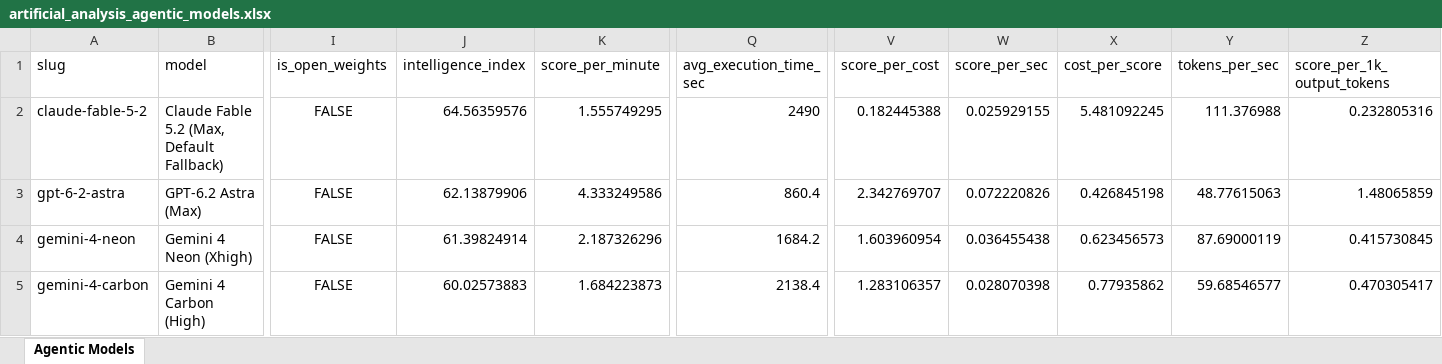
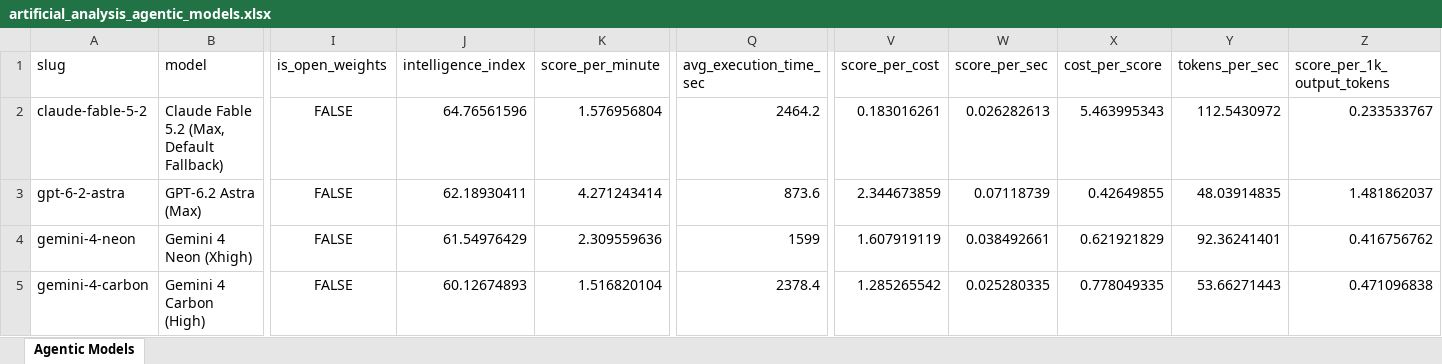
Before and after one commit to ons96/coding-agents-leaderboard, an Excel workbook: data/artificial_analysis_agentic_models.xlsx, sheet Agentic Models, drawn as a sheet; only a part is shown, gaps mark what is left out; values as stored, in another font and other column widths than the file's, no borders; the diff covers the shown part only; the diff names each change by its address in the sheet, - before the commit and + after, or states it on an @@ line.

```diff
--- a/data/artificial_analysis_agentic_models.xlsx (sheet Agentic Models)
+++ b/data/artificial_analysis_agentic_models.xlsx (sheet Agentic Models)
-J2 (intelligence_index): 64.56359576
+J2 (intelligence_index): 64.76561596
-K2 (score_per_minute): 1.555749295
+K2 (score_per_minute): 1.576956804
-Q2 (avg_execution_time_sec): 2490
+Q2 (avg_execution_time_sec): 2464.2
-V2 (score_per_cost): 0.182445388
+V2 (score_per_cost): 0.183016261
-W2 (score_per_sec): 0.025929155
+W2 (score_per_sec): 0.026282613
-X2 (cost_per_score): 5.481092245
+X2 (cost_per_score): 5.463995343
-Y2 (tokens_per_sec): 111.376988
+Y2 (tokens_per_sec): 112.5430972
-Z2 (score_per_1k_output_tokens): 0.232805316
+Z2 (score_per_1k_output_tokens): 0.233533767
-J3 (intelligence_index): 62.13879906
+J3 (intelligence_index): 62.18930411
-K3 (score_per_minute): 4.333249586
+K3 (score_per_minute): 4.271243414
-Q3 (avg_execution_time_sec): 860.4
+Q3 (avg_execution_time_sec): 873.6
-V3 (score_per_cost): 2.342769707
+V3 (score_per_cost): 2.344673859
-W3 (score_per_sec): 0.072220826
+W3 (score_per_sec): 0.07118739
-X3 (cost_per_score): 0.426845198
+X3 (cost_per_score): 0.42649855
-Y3 (tokens_per_sec): 48.77615063
+Y3 (tokens_per_sec): 48.03914835
-Z3 (score_per_1k_output_tokens): 1.48065859
+Z3 (score_per_1k_output_tokens): 1.481862037
-J4 (intelligence_index): 61.39824914
+J4 (intelligence_index): 61.54976429
-K4 (score_per_minute): 2.187326296
+K4 (score_per_minute): 2.309559636
-Q4 (avg_execution_time_sec): 1684.2
+Q4 (avg_execution_time_sec): 1599
-V4 (score_per_cost): 1.603960954
+V4 (score_per_cost): 1.607919119
-W4 (score_per_sec): 0.036455438
+W4 (score_per_sec): 0.038492661
-X4 (cost_per_score): 0.623456573
+X4 (cost_per_score): 0.621921829
-Y4 (tokens_per_sec): 87.69000119
+Y4 (tokens_per_sec): 92.36241401
-Z4 (score_per_1k_output_tokens): 0.415730845
+Z4 (score_per_1k_output_tokens): 0.416756762
-J5 (intelligence_index): 60.02573883
+J5 (intelligence_index): 60.12674893
-K5 (score_per_minute): 1.684223873
+K5 (score_per_minute): 1.516820104
-Q5 (avg_execution_time_sec): 2138.4
+Q5 (avg_execution_time_sec): 2378.4
-V5 (score_per_cost): 1.283106357
+V5 (score_per_cost): 1.285265542
-W5 (score_per_sec): 0.028070398
+W5 (score_per_sec): 0.025280335
-X5 (cost_per_score): 0.77935862
+X5 (cost_per_score): 0.778049335
-Y5 (tokens_per_sec): 59.68546577
+Y5 (tokens_per_sec): 53.66271443
-Z5 (score_per_1k_output_tokens): 0.470305417
+Z5 (score_per_1k_output_tokens): 0.471096838
```
Also changed, not shown: 154 edited cells elsewhere in this sheet, data/artificial_analysis_coding_agents.xlsx, 16 other files.
